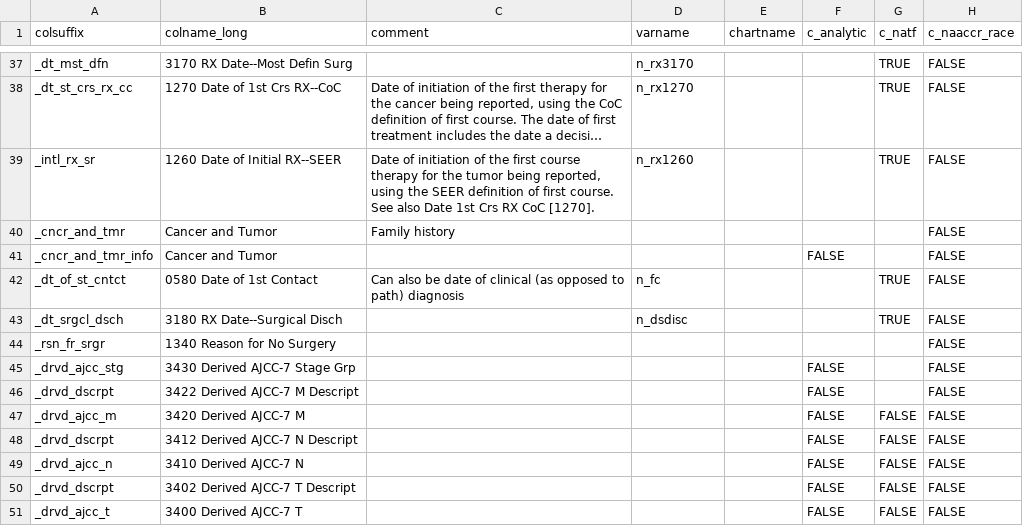
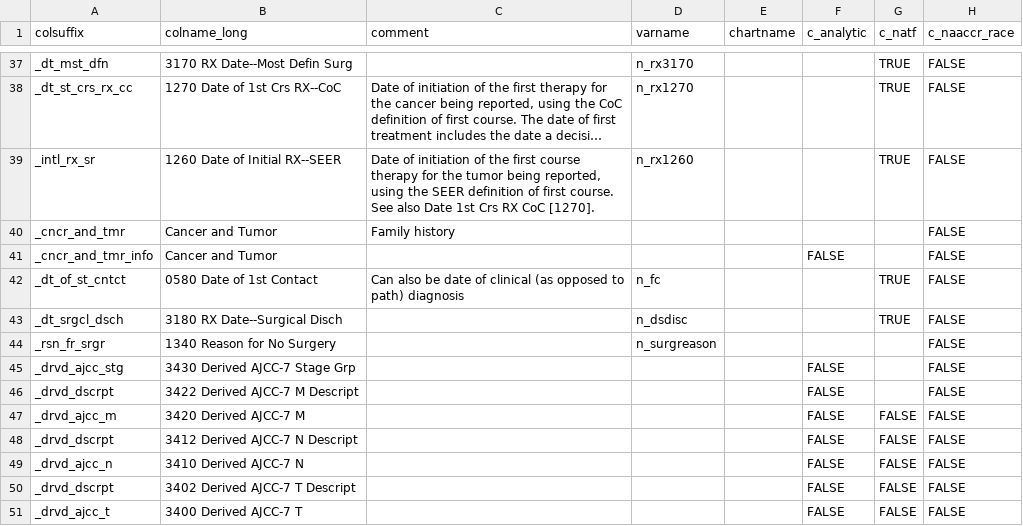
Before and after one commit to bokov/kl2_kc_analysis, a CSV file: datadictionary_static.csv, drawn as a sheet; only a part is shown, gaps mark what is left out; long unchanged cells end in …; the diff names each change by its address in the sheet, - before the commit and + after, or states it on an @@ line.

```diff
--- a/datadictionary_static.csv
+++ b/datadictionary_static.csv
-D44 (varname): (empty)
+D44 (varname): n_surgreason
```
Also changed, not shown: levels_map.csv.
